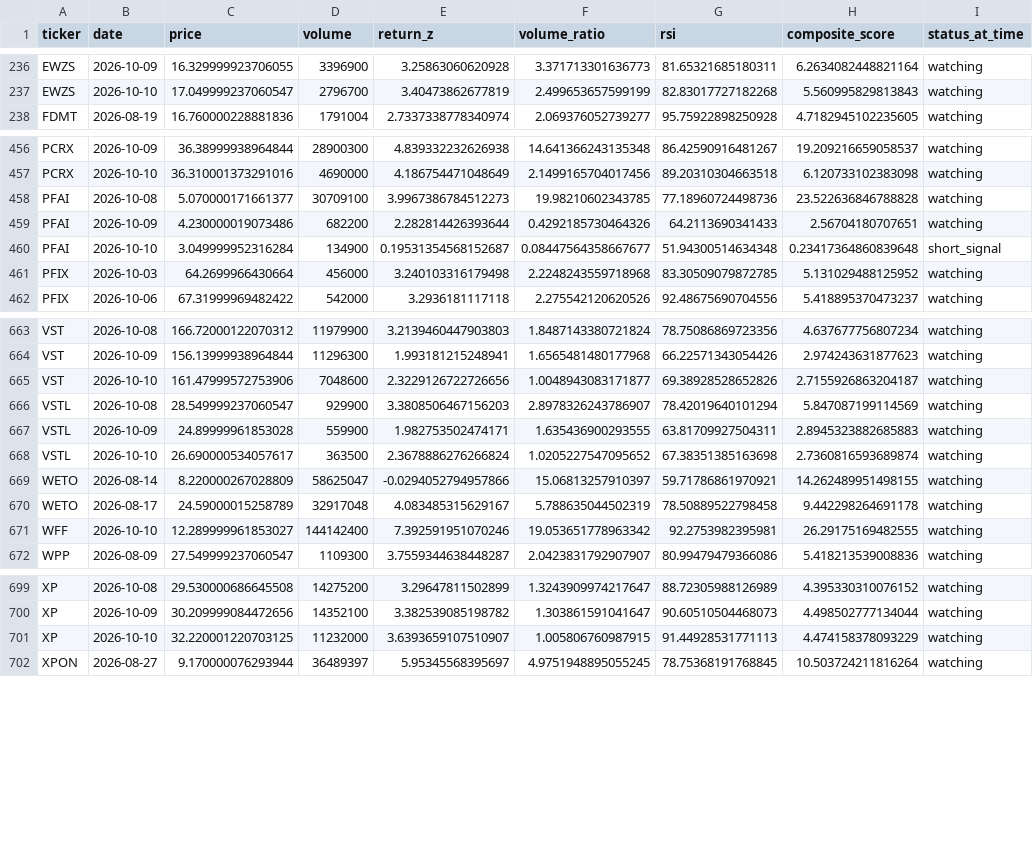
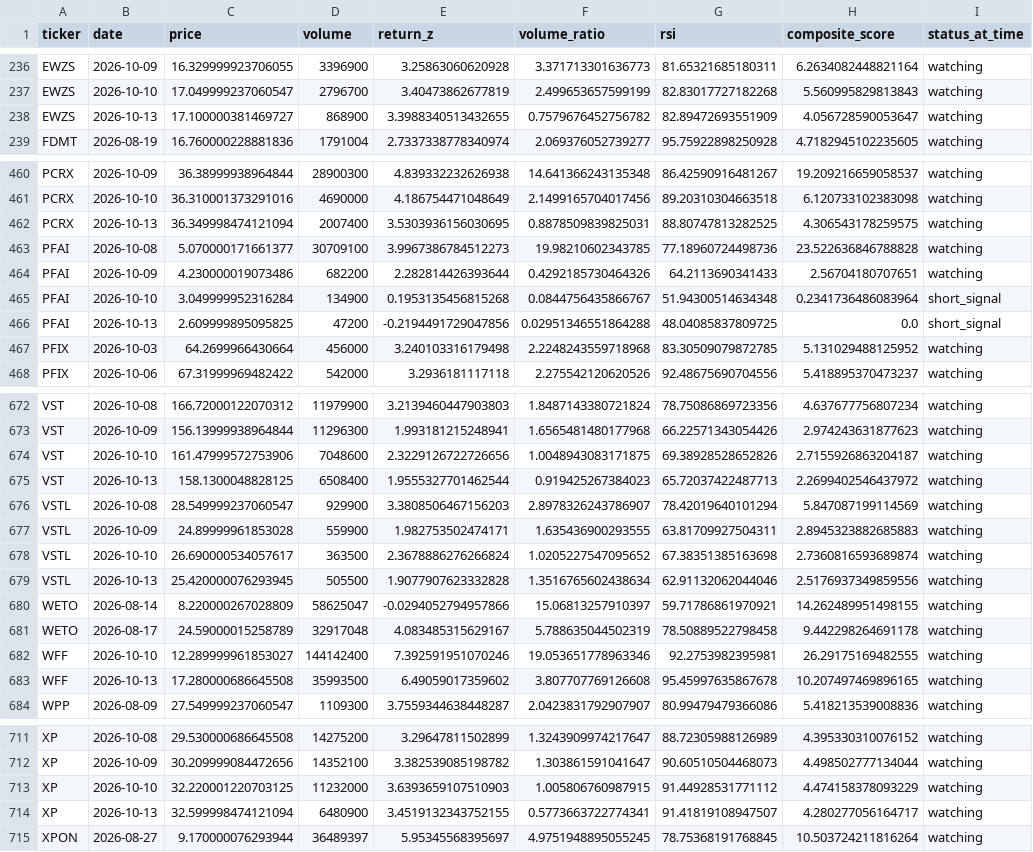
Before and after one commit to kgb1970-gh/stock-crash-tracker, a CSV file: data/watchlist_history.csv, drawn as a sheet; only a part is shown, gaps mark what is left out; the diff covers the shown part only.

```diff
--- a/data/watchlist_history.csv
+++ b/data/watchlist_history.csv
@@ -237,2 +237,3 @@ EWZS,2026-10-09,16.329999923706055,3396900,3.25863060620928,3.371713301636773,81
 EWZS,2026-10-10,17.049999237060547,2796700,3.40473862677819,2.499653657599199,82.83017727182268,5.560995829813843,watching
+EWZS,2026-10-13,17.100000381469727,868900,3.3988340513432655,0.7579676452756782,82.89472693551909,4.056728590053647,watching
 FDMT,2026-08-19,16.760000228881836,1791004,2.7337338778340974,2.069376052739277,95.75922898250928,4.7182945102235605,watching
@@ -457,5 +461,7 @@ PCRX,2026-10-09,36.38999938964844,28900300,4.839332232626938,14.641366243135348,
 PCRX,2026-10-10,36.310001373291016,4690000,4.186754471048649,2.1499165704017456,89.20310304663518,6.120733102383098,watching
+PCRX,2026-10-13,36.349998474121094,2007400,3.5303936156030695,0.8878509839825031,88.80747813282525,4.306543178259575,watching
 PFAI,2026-10-08,5.070000171661377,30709100,3.9967386784512273,19.98210602343785,77.18960724498736,23.522636846788828,watching
 PFAI,2026-10-09,4.230000019073486,682200,2.282814426393644,0.4292185730464326,64.2113690341433,2.56704180707651,watching
-PFAI,2026-10-10,3.049999952316284,134900,0.19531354568152687,0.08447564358667677,51.94300514634348,0.23417364860839648,short_signal
+PFAI,2026-10-10,3.049999952316284,134900,0.1953135456815268,0.0844756435866767,51.94300514634348,0.2341736486083964,short_signal
+PFAI,2026-10-13,2.609999895095825,47200,-0.2194491729047856,0.02951346551864288,48.04085837809725,0.0,short_signal
 PFIX,2026-10-03,64.2699966430664,456000,3.240103316179498,2.2248243559718968,83.30509079872785,5.131029488125952,watching
@@ -664,3 +673,4 @@ VST,2026-10-08,166.72000122070312,11979900,3.2139460447903803,1.8487143380721824
 VST,2026-10-09,156.13999938964844,11296300,1.993181215248941,1.6565481480177968,66.22571343054426,2.974243631877623,watching
-VST,2026-10-10,161.47999572753906,7048600,2.3229126722726656,1.0048943083171877,69.38928528652826,2.7155926863204187,watching
+VST,2026-10-10,161.47999572753906,7048600,2.3229126722726656,1.0048943083171875,69.38928528652826,2.7155926863204187,watching
+VST,2026-10-13,158.1300048828125,6508400,1.9555327701462544,0.919425267384023,65.72037422487713,2.2699402546437972,watching
 VSTL,2026-10-08,28.549999237060547,929900,3.3808506467156203,2.8978326243786907,78.42019640101294,5.847087199114569,watching
@@ -668,5 +678,7 @@ VSTL,2026-10-09,24.89999961853028,559900,1.982753502474171,1.635436900293555,63.
 VSTL,2026-10-10,26.690000534057617,363500,2.3678886276266824,1.0205227547095652,67.38351385163698,2.7360816593689874,watching
+VSTL,2026-10-13,25.420000076293945,505500,1.9077907623332828,1.3516765602438634,62.91132062044046,2.5176937349859556,watching
 WETO,2026-08-14,8.220000267028809,58625047,-0.0294052794957866,15.06813257910397,59.71786861970921,14.262489951498155,watching
 WETO,2026-08-17,24.59000015258789,32917048,4.083485315629167,5.788635044502319,78.50889522798458,9.442298264691178,watching
-WFF,2026-10-10,12.289999961853027,144142400,7.392591951070246,19.053651778963342,92.2753982395981,26.29175169482555,watching
+WFF,2026-10-10,12.289999961853027,144142400,7.392591951070246,19.053651778963346,92.2753982395981,26.29175169482555,watching
+WFF,2026-10-13,17.280000686645508,35993500,6.49059017359602,3.807707769126608,95.45997635867678,10.207497469896165,watching
 WPP,2026-08-09,27.549999237060547,1109300,3.7559344638448287,2.0423831792907907,80.99479479366086,5.418213539008836,watching
@@ -700,3 +712,4 @@ XP,2026-10-08,29.530000686645508,14275200,3.29647811502899,1.3243909974217647,88
 XP,2026-10-09,30.209999084472656,14352100,3.382539085198782,1.303861591041647,90.60510504468073,4.498502777134044,watching
-XP,2026-10-10,32.220001220703125,11232000,3.6393659107510907,1.005806760987915,91.44928531771113,4.474158378093229,watching
+XP,2026-10-10,32.220001220703125,11232000,3.6393659107510903,1.005806760987915,91.44928531771112,4.474158378093229,watching
+XP,2026-10-13,32.599998474121094,6480900,3.4519132343752155,0.5773663722774341,91.41819108947507,4.280277056164717,watching
 XPON,2026-08-27,9.170000076293944,36489397,5.95345568395697,4.9751948895055245,78.75368191768845,10.503724211816264,watching
```
Also changed, not shown: 7 added rows and 4 edited cells elsewhere in this file, data/alerts.csv, data/watchlist.csv.
